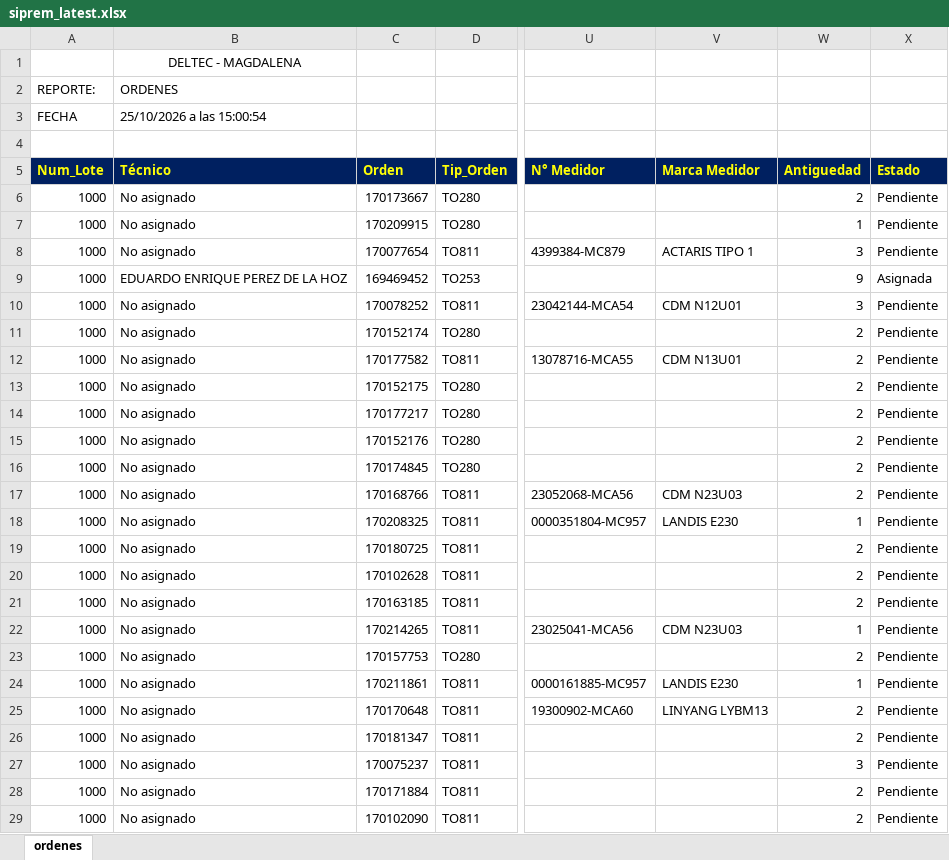
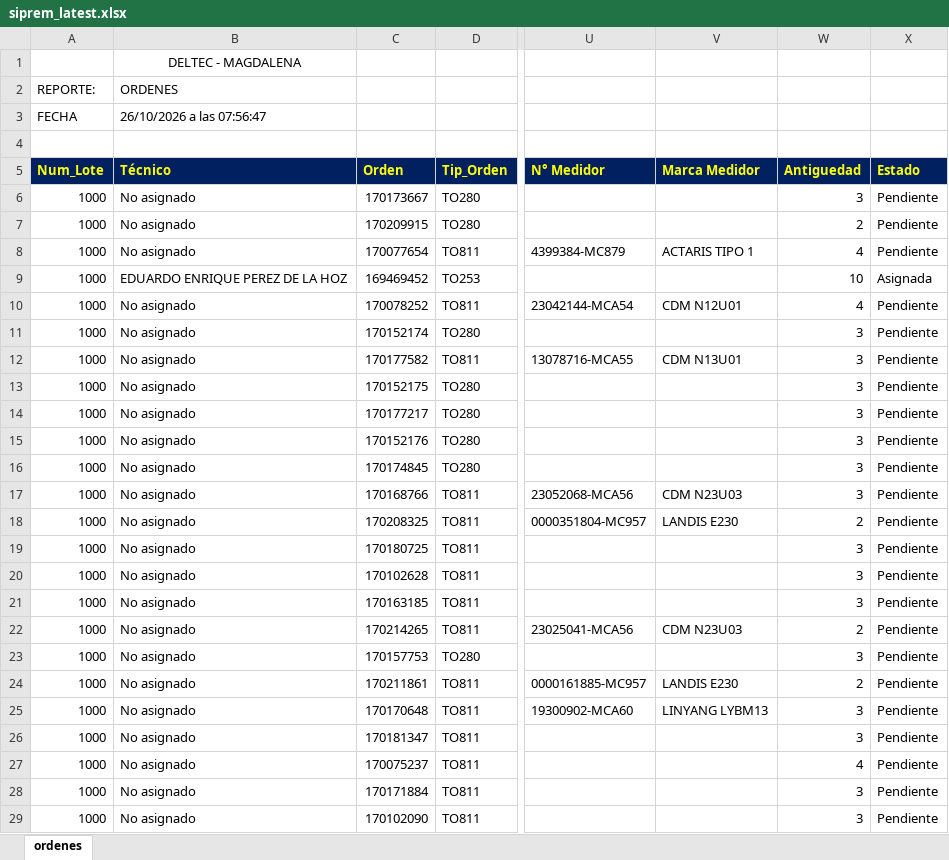
Before and after one commit to vikano27-debug/Dashboard_ING_VOA, an Excel workbook: siprem_latest.xlsx, sheet ordenes, drawn as a sheet; only a part is shown, gaps mark what is left out; values as stored, in another font and other column widths than the file's, no borders; the diff covers the shown part only; the diff names each change by its address in the sheet, - before the commit and + after, or states it on an @@ line.

Commit message:
Actualizacion automatica SIPREM y Casuistica

```diff
--- a/siprem_latest.xlsx (sheet ordenes)
+++ b/siprem_latest.xlsx (sheet ordenes)
-B3 (Técnico): 25/10/2026 a las 15:00:54
+B3 (Técnico): 26/10/2026 a las 07:56:47
-W6 (Antiguedad): 2
+W6 (Antiguedad): 3
-W7 (Antiguedad): 1
+W7 (Antiguedad): 2
-W8 (Antiguedad): 3
+W8 (Antiguedad): 4
-W9 (Antiguedad): 9
+W9 (Antiguedad): 10
-W10 (Antiguedad): 3
+W10 (Antiguedad): 4
-W11:W17 (Antiguedad): 2
+W11:W17 (Antiguedad): 3
-W18 (Antiguedad): 1
+W18 (Antiguedad): 2
-W19:W21 (Antiguedad): 2
+W19:W21 (Antiguedad): 3
-W22 (Antiguedad): 1
+W22 (Antiguedad): 2
-W23 (Antiguedad): 2
+W23 (Antiguedad): 3
-W24 (Antiguedad): 1
+W24 (Antiguedad): 2
-W25:W26 (Antiguedad): 2
+W25:W26 (Antiguedad): 3
-W27 (Antiguedad): 3
+W27 (Antiguedad): 4
-W28:W29 (Antiguedad): 2
+W28:W29 (Antiguedad): 3
```
Also changed, not shown: 6 added rows, 2 removed rows and 668 edited cells elsewhere in this sheet.
